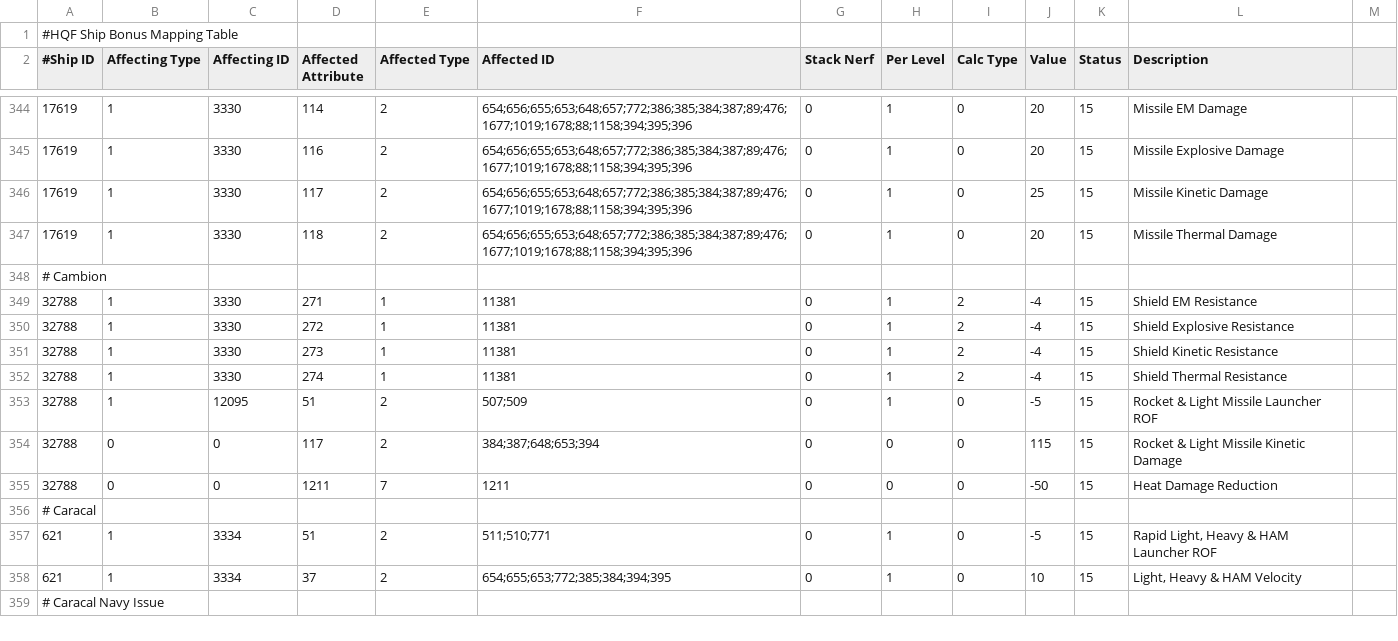
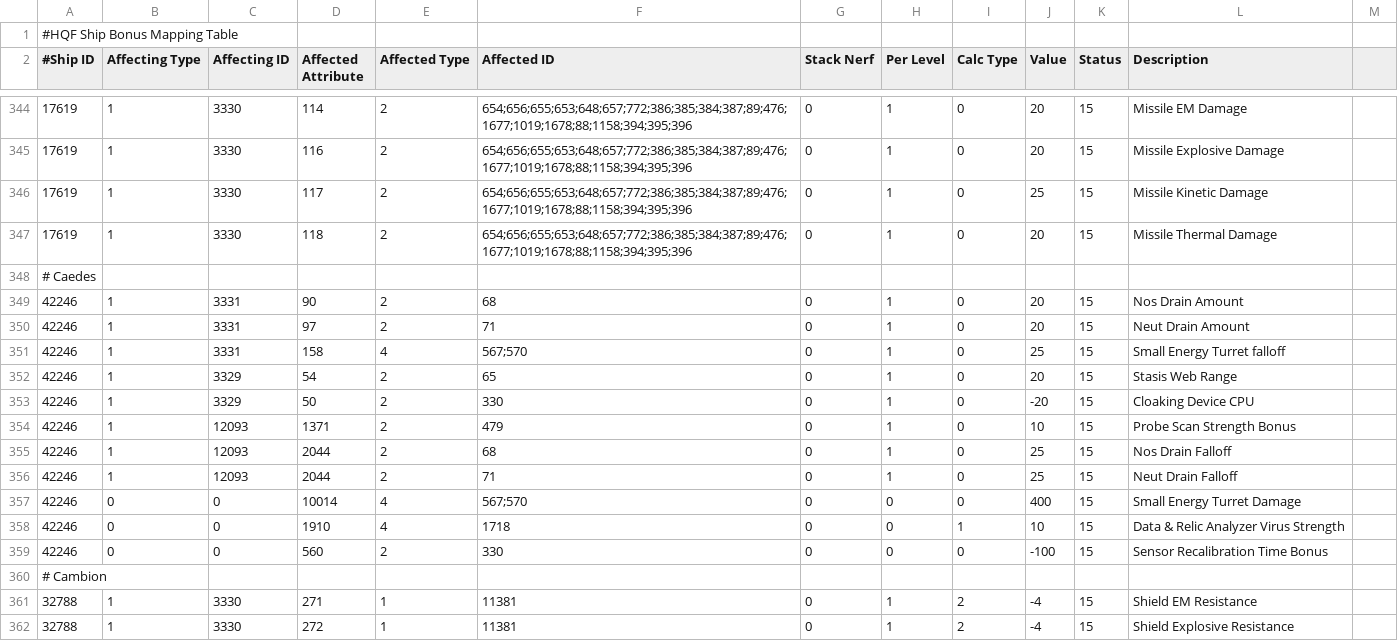
Before and after one commit to wyrlwind/EveHQ, a CSV file: EveHQ.HQF/Resources/ShipBonuses.csv, drawn as a sheet; only a part is shown, gaps mark what is left out; the shorter side is filled out with more unchanged rows; the diff names each change by its address in the sheet, - before the commit and + after, or states it on an @@ line.

Commit message:
Caedes bonuses

```diff
--- a/EveHQ.HQF/Resources/ShipBonuses.csv
+++ b/EveHQ.HQF/Resources/ShipBonuses.csv
+row 348: # Caedes
+row 349: 42246 | 1 | 3331 | 90 | 2 | 68 | 0 | 1 | 0 | 20 | 15 | Nos Drain Amount
+row 350: 42246 | 1 | 3331 | 97 | 2 | 71 | 0 | 1 | 0 | 20 | 15 | Neut Drain Amount
+row 351: 42246 | 1 | 3331 | 158 | 4 | 567;570 | 0 | 1 | 0 | 25 | 15 | Small Energy Turret falloff
+row 352: 42246 | 1 | 3329 | 54 | 2 | 65 | 0 | 1 | 0 | 20 | 15 | Stasis Web Range
+row 353: 42246 | 1 | 3329 | 50 | 2 | 330 | 0 | 1 | 0 | -20 | 15 | Cloaking Device CPU
+row 354: 42246 | 1 | 12093 | 1371 | 2 | 479 | 0 | 1 | 0 | 10 | 15 | Probe Scan Strength Bonus
+row 355: 42246 | 1 | 12093 | 2044 | 2 | 68 | 0 | 1 | 0 | 25 | 15 | Nos Drain Falloff
+row 356: 42246 | 1 | 12093 | 2044 | 2 | 71 | 0 | 1 | 0 | 25 | 15 | Neut Drain Falloff
+row 357: 42246 | 0 | 0 | 10014 | 4 | 567;570 | 0 | 0 | 0 | 400 | 15 | Small Energy Turret Damage
+row 358: 42246 | 0 | 0 | 1910 | 4 | 1718 | 0 | 0 | 1 | 10 | 15 | Data & Relic Analyzer Virus Strength
+row 359: 42246 | 0 | 0 | 560 | 2 | 330 | 0 | 0 | 0 | -100 | 15 | Sensor Recalibration Time Bonus
```
